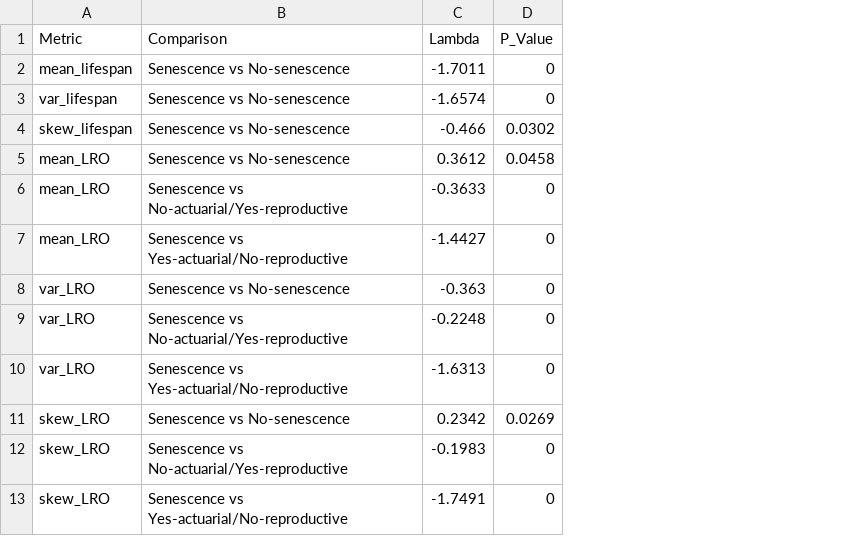
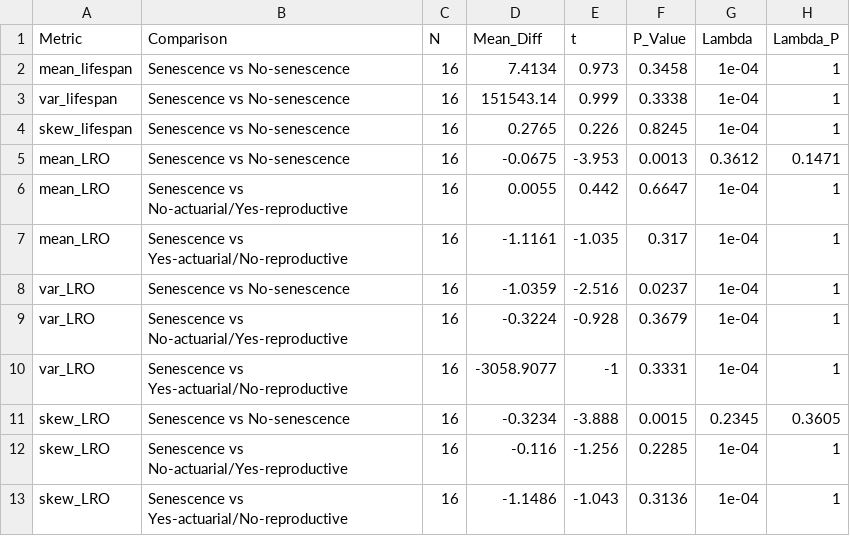
Before and after one commit to Wenyi-L/WL-Mbiol-Project, a CSV file: Results/PGLS_Analysis_Summary_Pagel.csv, drawn as a sheet; removed rows and columns are numbered as before the commit, all else as after; the diff names each change by its address in the sheet, - before the commit and + after, or states it on an @@ line.

```diff
--- a/Results/PGLS_Analysis_Summary_Pagel.csv
+++ b/Results/PGLS_Analysis_Summary_Pagel.csv
+column C (N), rows 2-13: all 16
+column D (Mean_Diff), rows 2-13: 7.4134 | 151543.14 | 0.2765 | -0.0675 | 0.0055 | -1.1161 | -1.0359 | -0.3224 | -3058.9077 | -0.3234 | -0.116 | -1.1486
+column E (t), rows 2-13: 0.973 | 0.999 | 0.226 | -3.953 | 0.442 | -1.035 | -2.516 | -0.928 | -1 | -3.888 | -1.256 | -1.043
+column F (P_Value), rows 2-13: 0.3458 | 0.3338 | 0.8245 | 0.0013 | 0.6647 | 0.317 | 0.0237 | 0.3679 | 0.3331 | 0.0015 | 0.2285 | 0.3136
-column D (P_Value), rows 2-13: 0 | 0 | 0.0302 | 0.0458 | 0 | 0 | 0 | 0 | 0 | 0.0269 | 0 | 0
+column H (Lambda_P), rows 2-13: 1 | 1 | 1 | 0.1471 | 1 | 1 | 1 | 1 | 1 | 0.3605 | 1 | 1
-G2 (Lambda): -1.7011
+G2 (Lambda): 1e-04
-G3 (Lambda): -1.6574
+G3 (Lambda): 1e-04
-G4 (Lambda): -0.466
+G4 (Lambda): 1e-04
-G6 (Lambda): -0.3633
+G6 (Lambda): 1e-04
-G7 (Lambda): -1.4427
+G7 (Lambda): 1e-04
-G8 (Lambda): -0.363
+G8 (Lambda): 1e-04
-G9 (Lambda): -0.2248
+G9 (Lambda): 1e-04
-G10 (Lambda): -1.6313
+G10 (Lambda): 1e-04
-G11 (Lambda): 0.2342
+G11 (Lambda): 0.2345
-G12 (Lambda): -0.1983
+G12 (Lambda): 1e-04
-G13 (Lambda): -1.7491
+G13 (Lambda): 1e-04
```
Also changed, not shown: 1 other file.
